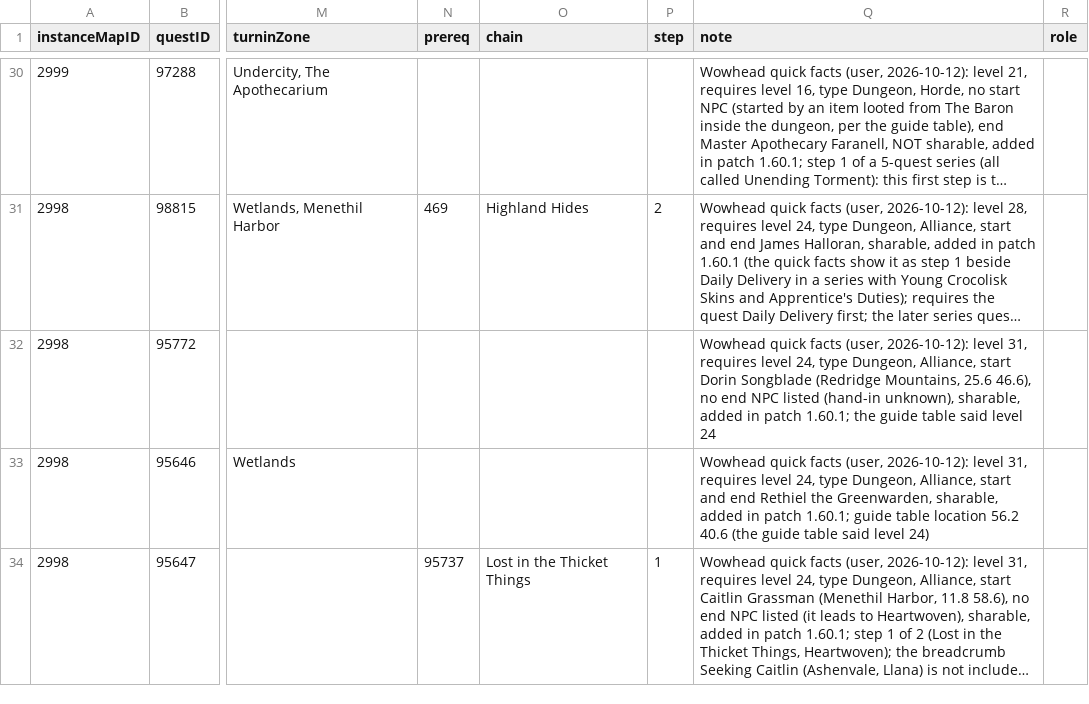
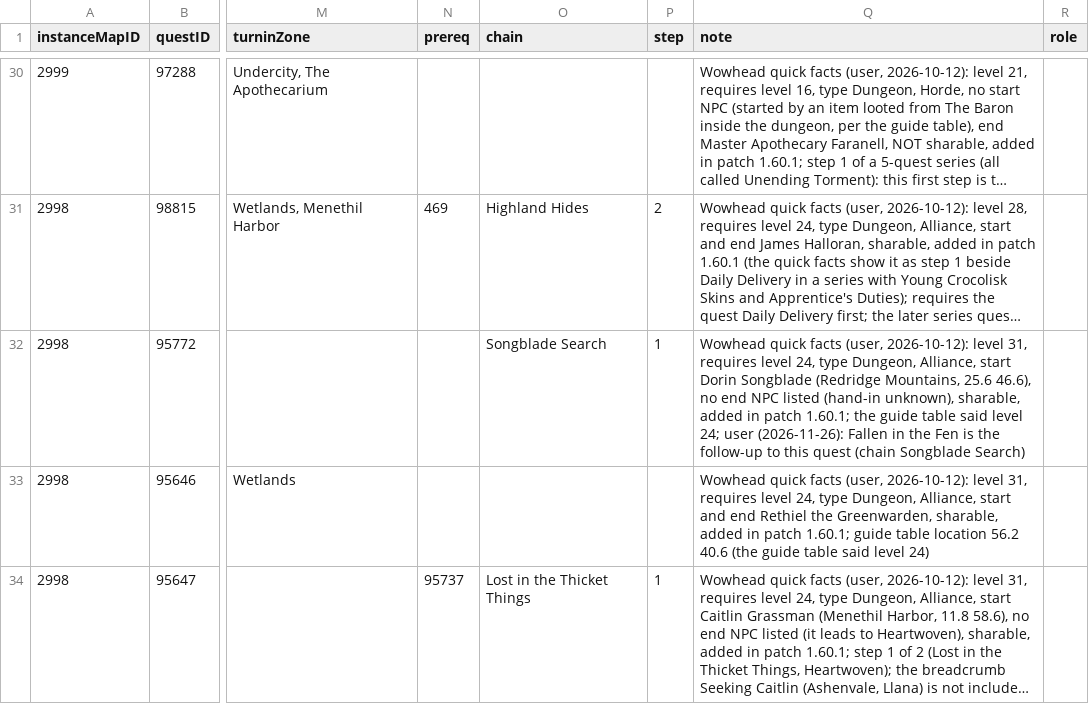
Before and after one commit to perweum/dungeon-crawler-forever, a CSV file: data/manual/dungeon_quests.csv, drawn as a sheet; only a part is shown, gaps mark what is left out; long unchanged cells end in …; the diff covers the shown part only; the diff names each change by its address in the sheet, - before the commit and + after, or states it on an @@ line.

Commit message:
Excavation Site: Wetlands: Fallen in the Fen follows Songblade Search (chain)

```diff
--- a/data/manual/dungeon_quests.csv
+++ b/data/manual/dungeon_quests.csv
-O32 (chain): (empty)
+O32 (chain): Songblade Search
-P32 (step): (empty)
+P32 (step): 1
-Q32 (note): …said level 24
+Q32 (note): …said level 24; user (2026-11-26): Fallen in the Fen is the follow-up to this quest (chain Songblade Search)
```
Also changed, not shown: 4 edited cells elsewhere in this file, 1 other file.
